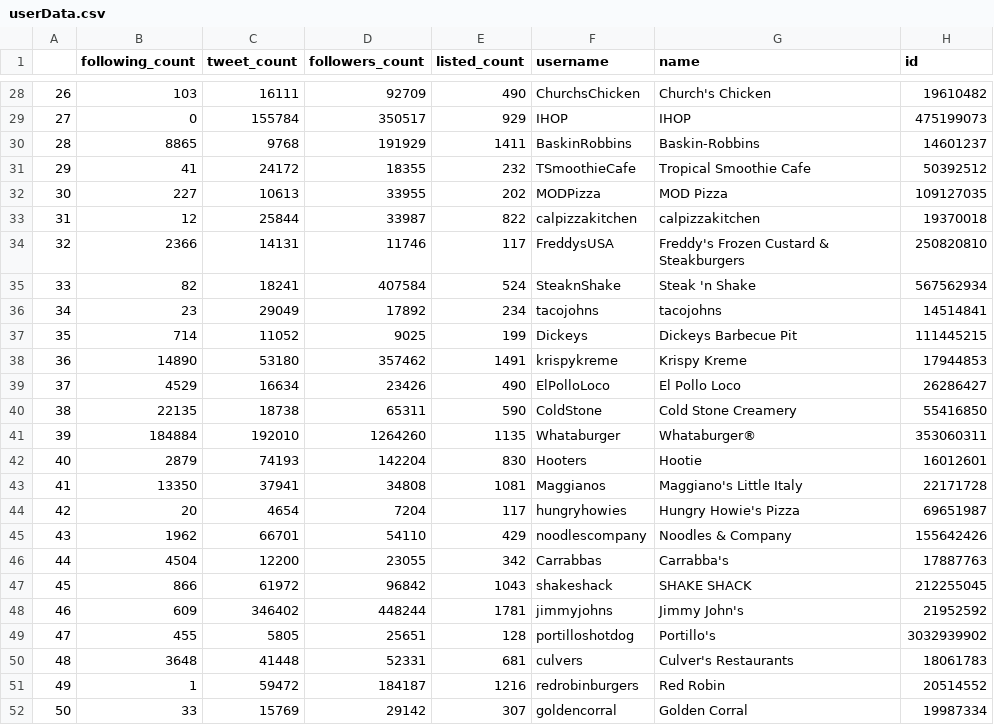
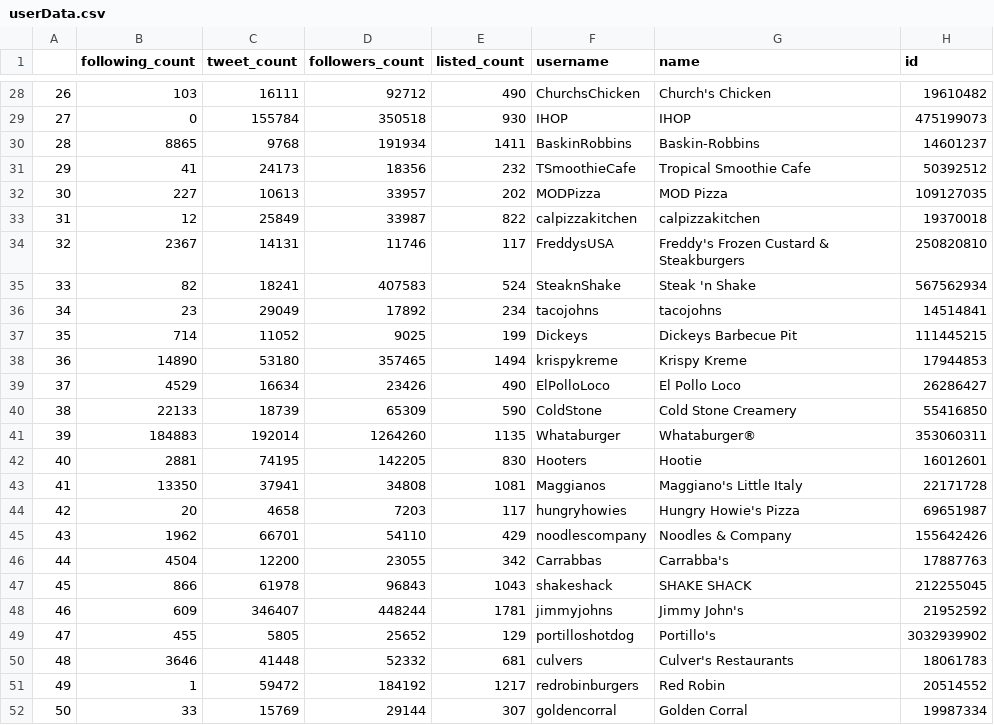
Before and after one commit to nathanh256/is455, a CSV file: userData.csv, drawn as a sheet; only a part is shown, gaps mark what is left out; the diff covers the shown part only; the diff names each change by its address in the sheet, - before the commit and + after, or states it on an @@ line.

```diff
--- a/userData.csv
+++ b/userData.csv
-D28 (followers_count): 92709
+D28 (followers_count): 92712
-D29 (followers_count): 350517
+D29 (followers_count): 350518
-E29 (listed_count): 929
+E29 (listed_count): 930
-D30 (followers_count): 191929
+D30 (followers_count): 191934
-C31 (tweet_count): 24172
+C31 (tweet_count): 24173
-D31 (followers_count): 18355
+D31 (followers_count): 18356
-D32 (followers_count): 33955
+D32 (followers_count): 33957
-C33 (tweet_count): 25844
+C33 (tweet_count): 25849
-B34 (following_count): 2366
+B34 (following_count): 2367
-D35 (followers_count): 407584
+D35 (followers_count): 407583
-D38 (followers_count): 357462
+D38 (followers_count): 357465
-E38 (listed_count): 1491
+E38 (listed_count): 1494
-B40 (following_count): 22135
+B40 (following_count): 22133
-C40 (tweet_count): 18738
+C40 (tweet_count): 18739
-D40 (followers_count): 65311
+D40 (followers_count): 65309
-B41 (following_count): 184884
+B41 (following_count): 184883
-C41 (tweet_count): 192010
+C41 (tweet_count): 192014
-B42 (following_count): 2879
+B42 (following_count): 2881
-C42 (tweet_count): 74193
+C42 (tweet_count): 74195
-D42 (followers_count): 142204
+D42 (followers_count): 142205
-C44 (tweet_count): 4654
+C44 (tweet_count): 4658
-D44 (followers_count): 7204
+D44 (followers_count): 7203
-C47 (tweet_count): 61972
+C47 (tweet_count): 61978
-D47 (followers_count): 96842
+D47 (followers_count): 96843
-C48 (tweet_count): 346402
+C48 (tweet_count): 346407
-D49 (followers_count): 25651
+D49 (followers_count): 25652
-E49 (listed_count): 128
+E49 (listed_count): 129
-B50 (following_count): 3648
+B50 (following_count): 3646
-D50 (followers_count): 52331
+D50 (followers_count): 52332
-D51 (followers_count): 184187
+D51 (followers_count): 184192
-E51 (listed_count): 1216
+E51 (listed_count): 1217
-D52 (followers_count): 29142
+D52 (followers_count): 29144
```
Also changed, not shown: 99 edited cells elsewhere in this file, 3 other files.
